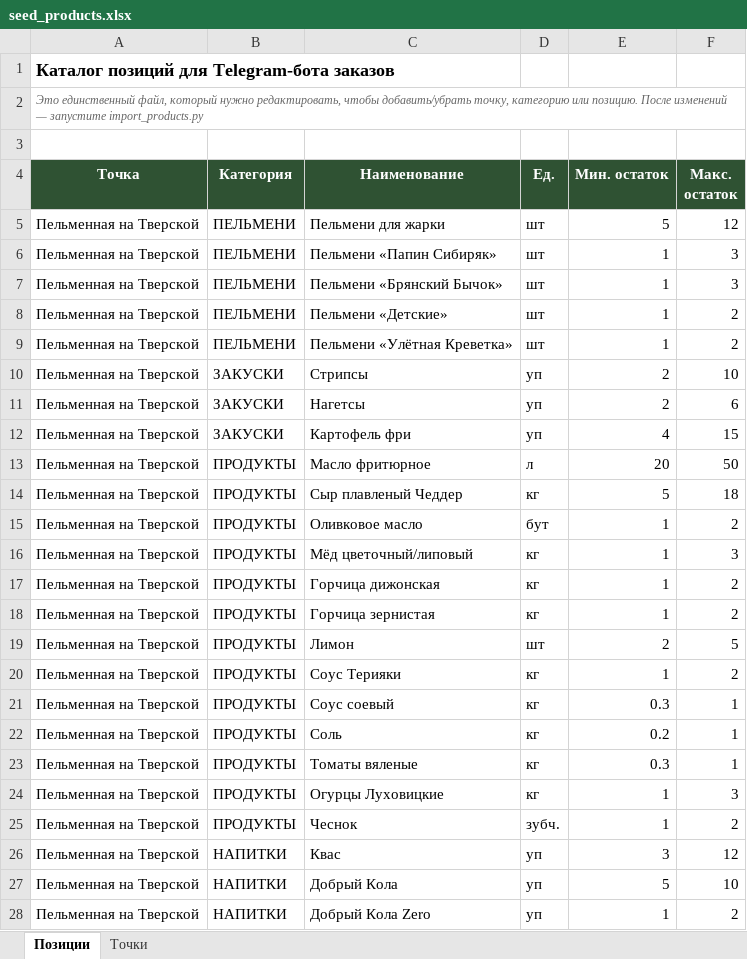
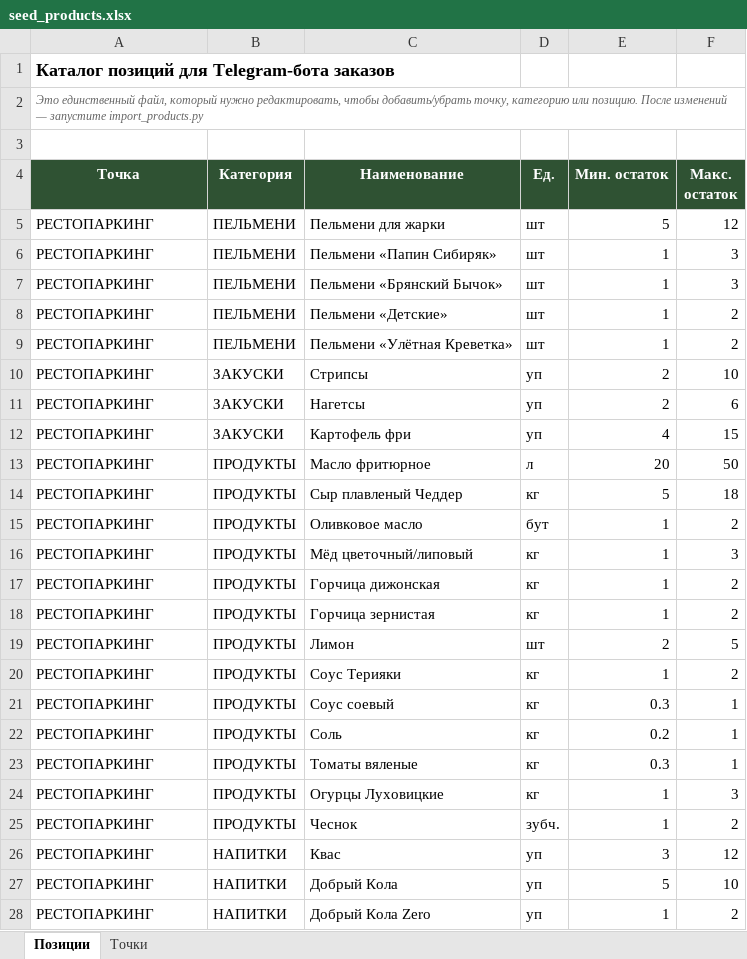
Before and after one commit to Siztla/order_bot, an Excel workbook: seed_products.xlsx, sheet Позиции, drawn as a sheet; only a part is shown; values as stored, in another font and other column widths than the file's, no borders; the diff covers the shown part only; the diff names each change by its address in the sheet, - before the commit and + after, or states it on an @@ line.

```diff
--- a/seed_products.xlsx (sheet Позиции)
+++ b/seed_products.xlsx (sheet Позиции)
-A5:A28 (Точка): Пельменная на Тверской
+A5:A28 (Точка): РЕСТОПАРКИНГ
```
Also changed, not shown: other rows of this sheet, sheet Точки.
